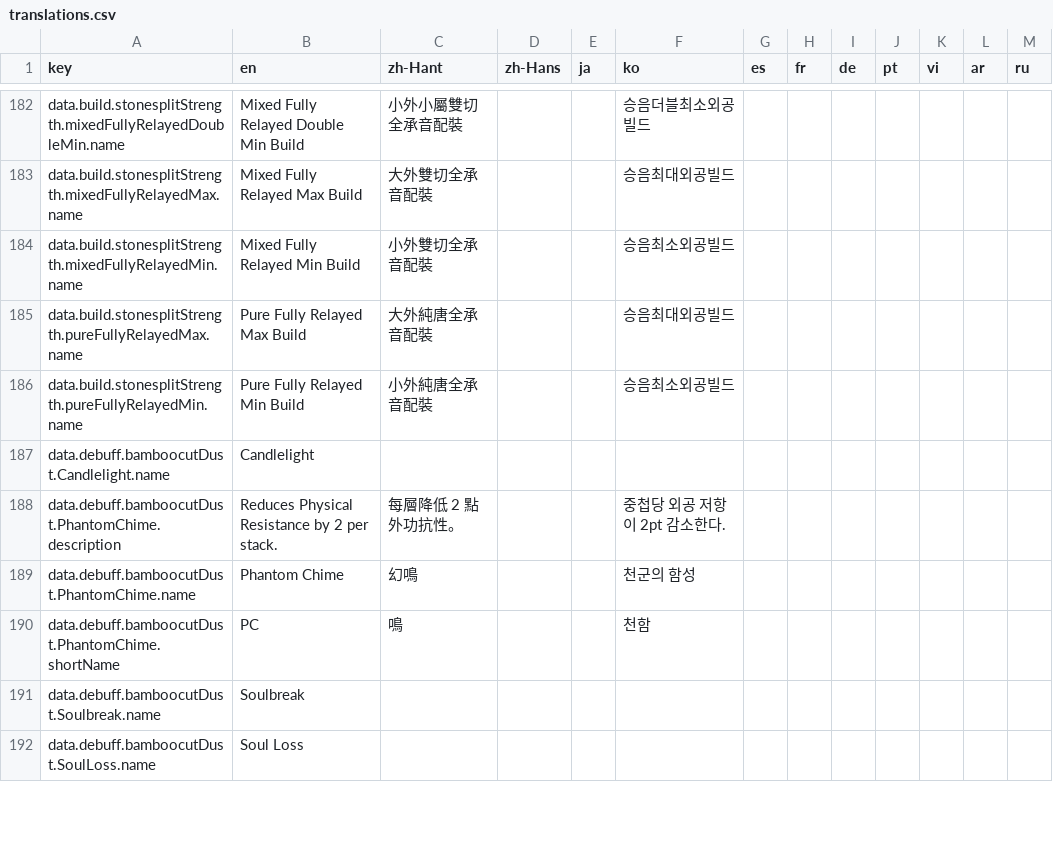
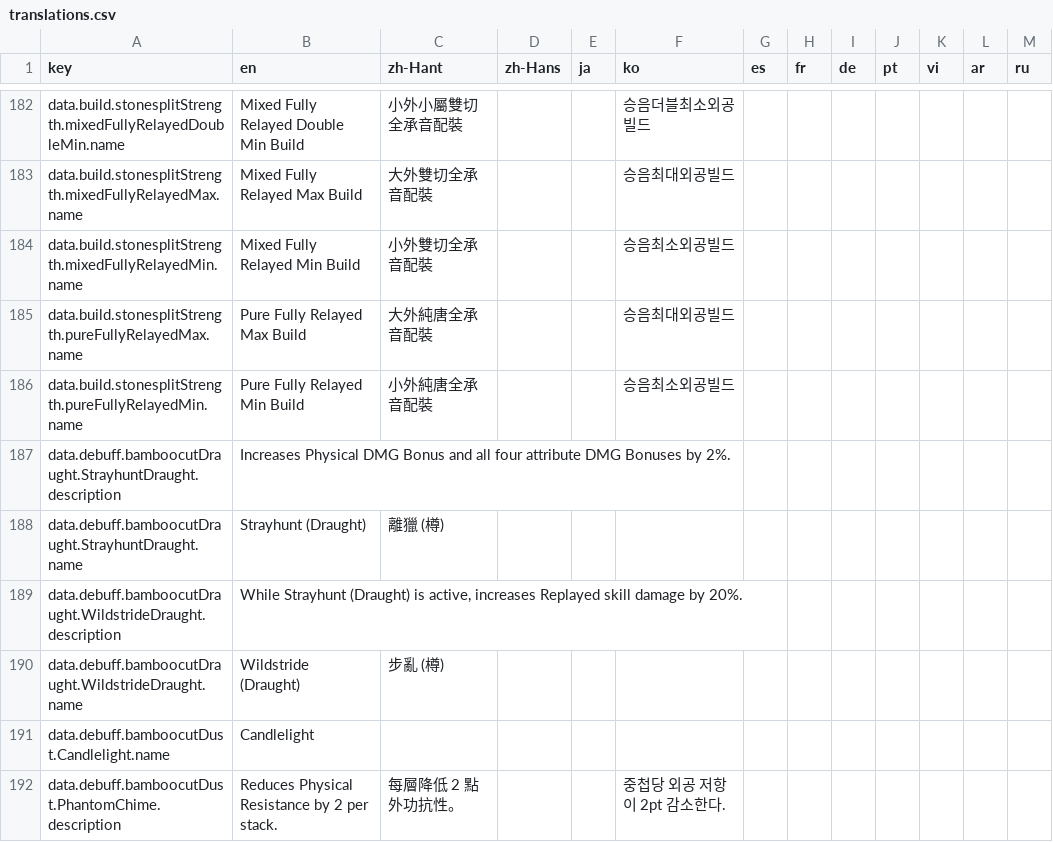
Before and after one commit to MatyeusM/where-builds-meet, a CSV file: locales/translations.csv, drawn as a sheet; only a part is shown, gaps mark what is left out; the shorter side is filled out with more unchanged rows.

Commit message:
Add Draught debuffs and align damage bonus categories.
Model Strayhunt and Wildstride through shared combat effects so channel bonuses and replay damage follow their intended rules.

```diff
--- a/locales/translations.csv
+++ b/locales/translations.csv
@@ -186,2 +186,6 @@ data.build.stonesplitStrength.pureFullyRelayedMax.name,Pure Fully Relayed Max Bu
 data.build.stonesplitStrength.pureFullyRelayedMin.name,Pure Fully Relayed Min Build,小外純唐全承音配裝,,,승음최소외공빌드,,,,,,,
+data.debuff.bamboocutDraught.StrayhuntDraught.description,Increases Physical DMG Bonus and all four attribute DMG Bonuses by 2%.,,,,,,,,,,,
+data.debuff.bamboocutDraught.StrayhuntDraught.name,Strayhunt (Draught),離獵 (樽),,,,,,,,,,
+data.debuff.bamboocutDraught.WildstrideDraught.description,"While Strayhunt (Draught) is active, increases Replayed skill damage by 20%.",,,,,,,,,,,
+data.debuff.bamboocutDraught.WildstrideDraught.name,Wildstride (Draught),步亂 (樽),,,,,,,,,,
 data.debuff.bamboocutDust.Candlelight.name,Candlelight,,,,,,,,,,,
```
Also changed, not shown: 14 other files.
